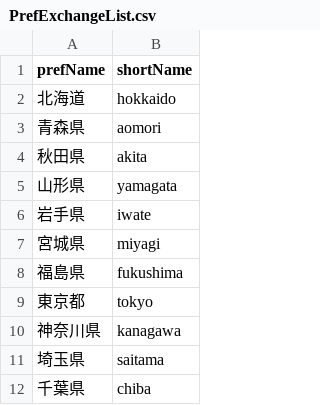
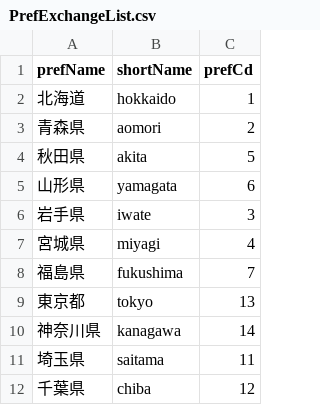
Before and after one commit to god-hirosi/resas, a CSV file: bot/PrefExchangeList.csv, drawn as a sheet; only a part is shown; the diff names each change by its address in the sheet, - before the commit and + after, or states it on an @@ line.

```diff
--- a/bot/PrefExchangeList.csv
+++ b/bot/PrefExchangeList.csv
+column C (prefCd), rows 2-12: 1 | 2 | 5 | 6 | 3 | 4 | 7 | 13 | 14 | 11 | 12
```
Also changed, not shown: 4 other files.
